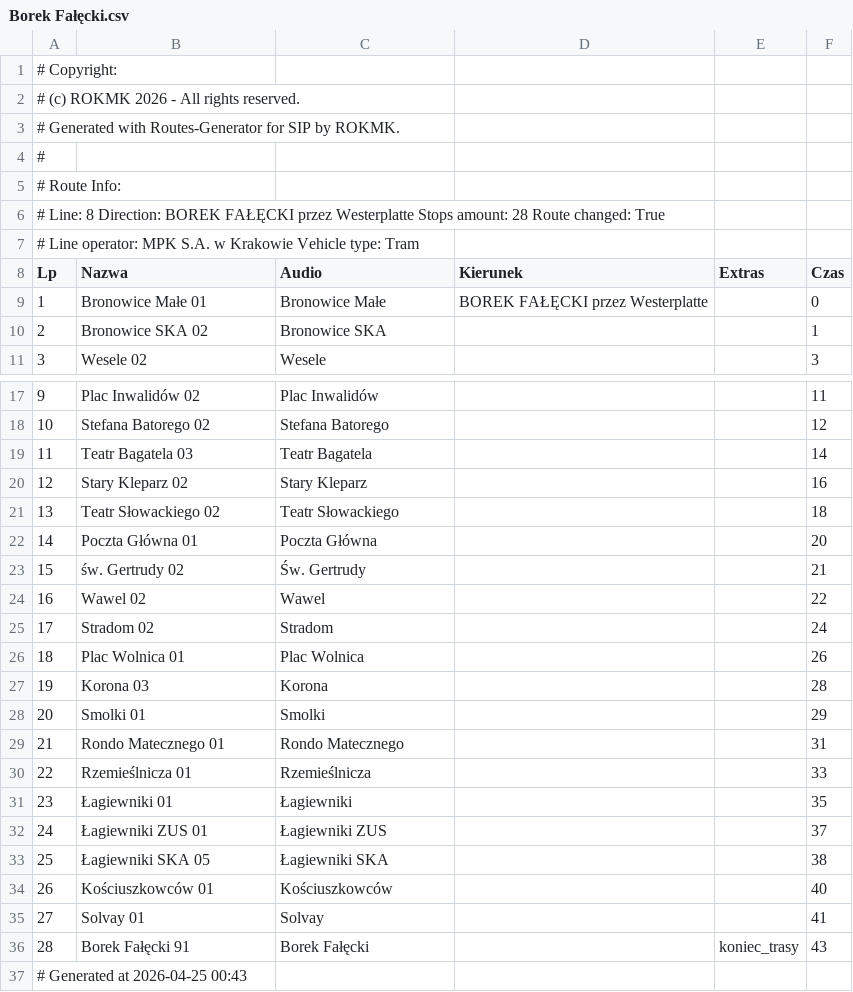
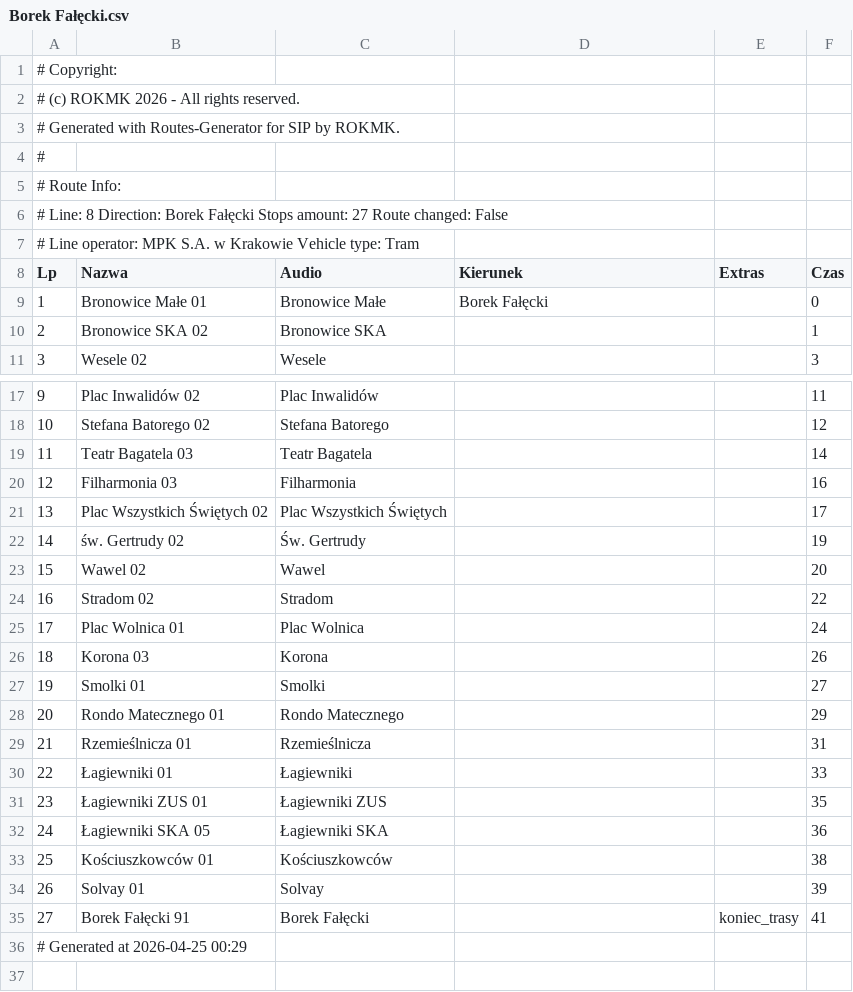
Before and after one commit to RozneOdslonyKMK/Krakow-SIP-SYSTEM, a CSV file: routes/mpk/tramwaj/notusednow/8/Borek Fałęcki.csv, drawn as a sheet; only a part is shown, gaps mark what is left out; removed rows and columns are numbered as before the commit, all else as after; the diff names each change by its address in the sheet, - before the commit and + after, or states it on an @@ line.

```diff
--- a/routes/mpk/tramwaj/notusednow/8/Borek Fałęcki.csv
+++ b/routes/mpk/tramwaj/notusednow/8/Borek Fałęcki.csv
@@ column A (Lp) renumbered from row 6 down @@
-D9 (Kierunek): BOREK FAŁĘCKI przez Westerplatte
+D9 (Kierunek): Borek Fałęcki
-row 20: 12 | Stary Kleparz 02 | Stary Kleparz |  |  | 16
-row 21: 13 | Teatr Słowackiego 02 | Teatr Słowackiego |  |  | 18
-row 22: 14 | Poczta Główna 01 | Poczta Główna |  |  | 20
+row 20: 12 | Filharmonia 03 | Filharmonia |  |  | 16
+row 21: 13 | Plac Wszystkich Świętych 02 | Plac Wszystkich Świętych |  |  | 17
-F22 (Czas): 21
+F22 (Czas): 19
-F23 (Czas): 22
+F23 (Czas): 20
-F24 (Czas): 24
+F24 (Czas): 22
-F25 (Czas): 26
+F25 (Czas): 24
-F26 (Czas): 28
+F26 (Czas): 26
-F27 (Czas): 29
+F27 (Czas): 27
-F28 (Czas): 31
+F28 (Czas): 29
-F29 (Czas): 33
+F29 (Czas): 31
-F30 (Czas): 35
+F30 (Czas): 33
-F31 (Czas): 37
+F31 (Czas): 35
-F32 (Czas): 38
+F32 (Czas): 36
-F33 (Czas): 40
+F33 (Czas): 38
-F34 (Czas): 41
+F34 (Czas): 39
-F35 (Czas): 43
+F35 (Czas): 41
```
Also changed, not shown: routes/mpk/tramwaj/notusednow/8/Bronowice Małe.csv, 1 other file.
